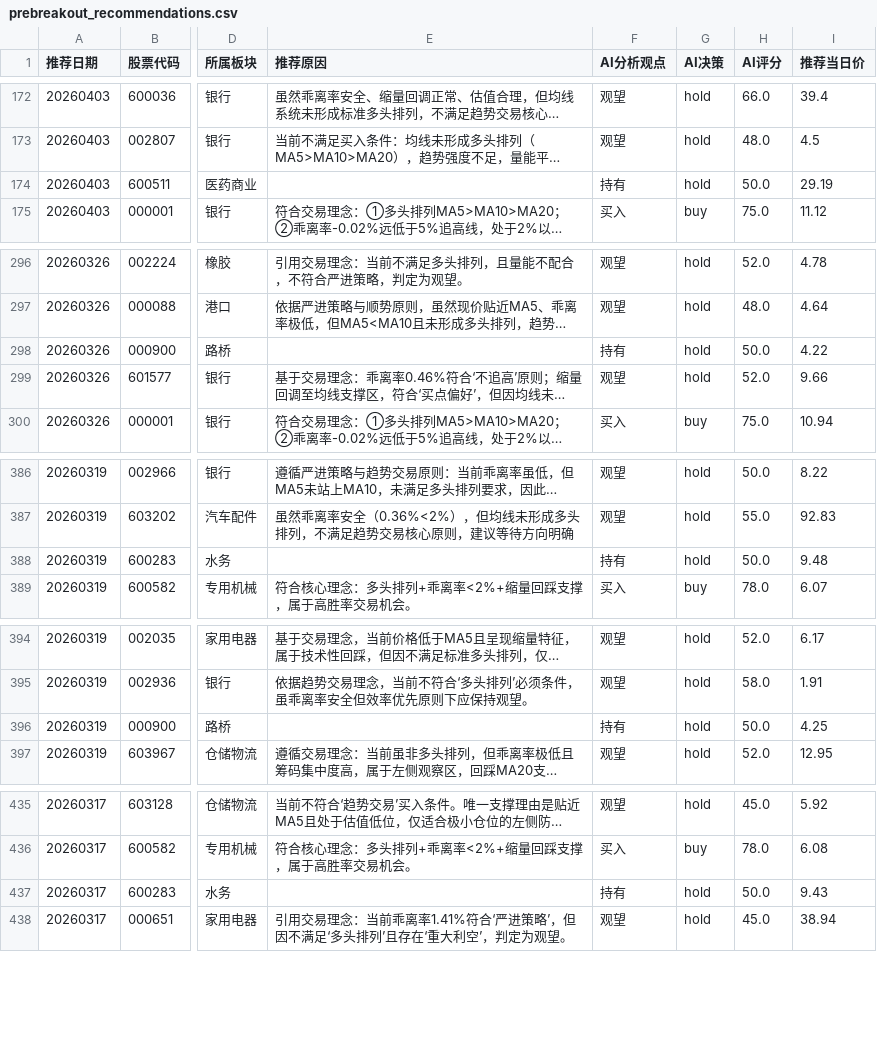
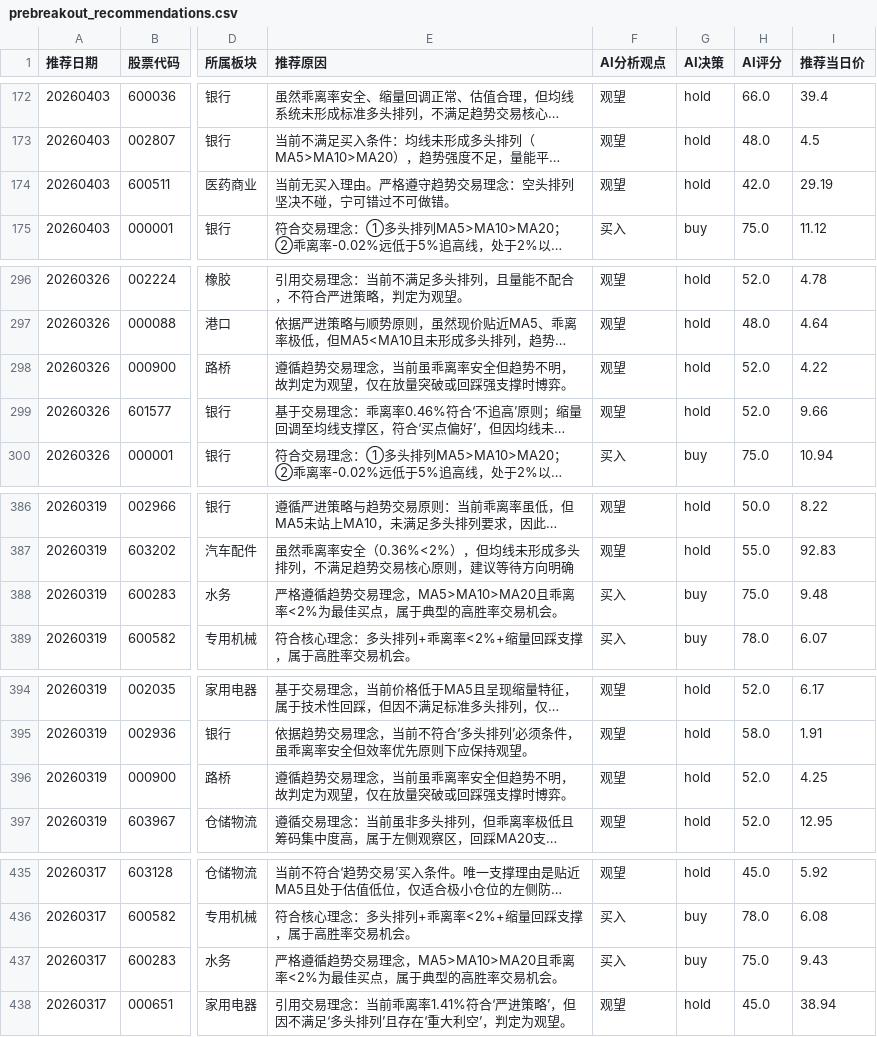
Before and after one commit to fisher-admin/stock-report, a CSV file: data/recommendation_analytics/prebreakout_recommendations.csv, drawn as a sheet; only a part is shown, gaps mark what is left out; long unchanged cells end in …; the diff covers the shown part only; the diff names each change by its address in the sheet, - before the commit and + after, or states it on an @@ line.

```diff
--- a/data/recommendation_analytics/prebreakout_recommendations.csv
+++ b/data/recommendation_analytics/prebreakout_recommendations.csv
-E174 (推荐原因): (empty)
+E174 (推荐原因): 当前无买入理由。严格遵守趋势交易理念：空头排列坚决不碰，宁可错过不可做错。
-F174 (AI分析观点): 持有
+F174 (AI分析观点): 观望
-H174 (AI评分): 50.0
+H174 (AI评分): 42.0
-E298 (推荐原因): (empty)
+E298 (推荐原因): 遵循趋势交易理念，当前虽乖离率安全但趋势不明，故判定为观望，仅在放量突破或回踩强支撑时博弈。
-F298 (AI分析观点): 持有
+F298 (AI分析观点): 观望
-H298 (AI评分): 50.0
+H298 (AI评分): 52.0
-E388 (推荐原因): (empty)
+E388 (推荐原因): 严格遵循趋势交易理念，MA5>MA10>MA20且乖离率<2%为最佳买点，属于典型的高胜率交易机会。
-F388 (AI分析观点): 持有
+F388 (AI分析观点): 买入
-G388 (AI决策): hold
+G388 (AI决策): buy
-H388 (AI评分): 50.0
+H388 (AI评分): 75.0
-E396 (推荐原因): (empty)
+E396 (推荐原因): 遵循趋势交易理念，当前虽乖离率安全但趋势不明，故判定为观望，仅在放量突破或回踩强支撑时博弈。
-F396 (AI分析观点): 持有
+F396 (AI分析观点): 观望
-H396 (AI评分): 50.0
+H396 (AI评分): 52.0
-E437 (推荐原因): (empty)
+E437 (推荐原因): 严格遵循趋势交易理念，MA5>MA10>MA20且乖离率<2%为最佳买点，属于典型的高胜率交易机会。
-F437 (AI分析观点): 持有
+F437 (AI分析观点): 买入
-G437 (AI决策): hold
+G437 (AI决策): buy
-H437 (AI评分): 50.0
+H437 (AI评分): 75.0
```
Also changed, not shown: 94 edited cells elsewhere in this file, 4 other files.
